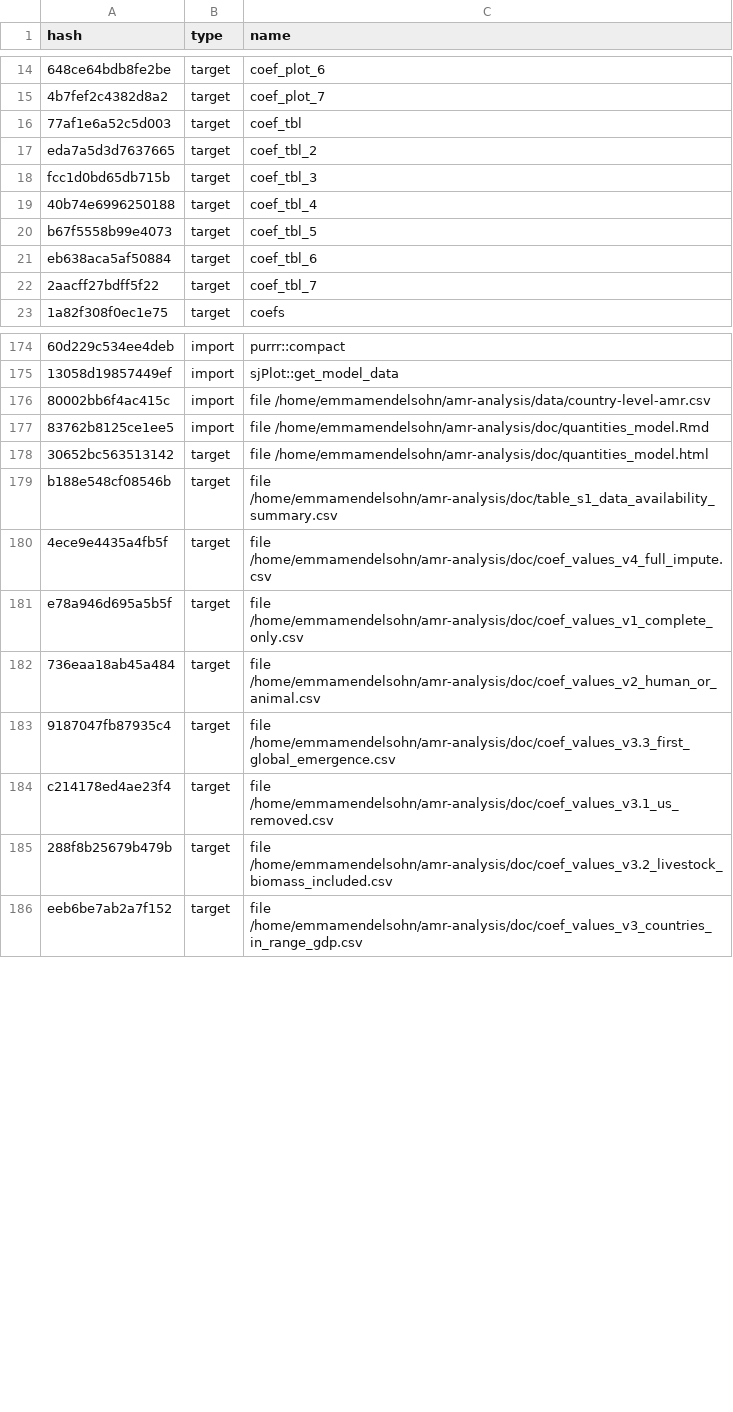
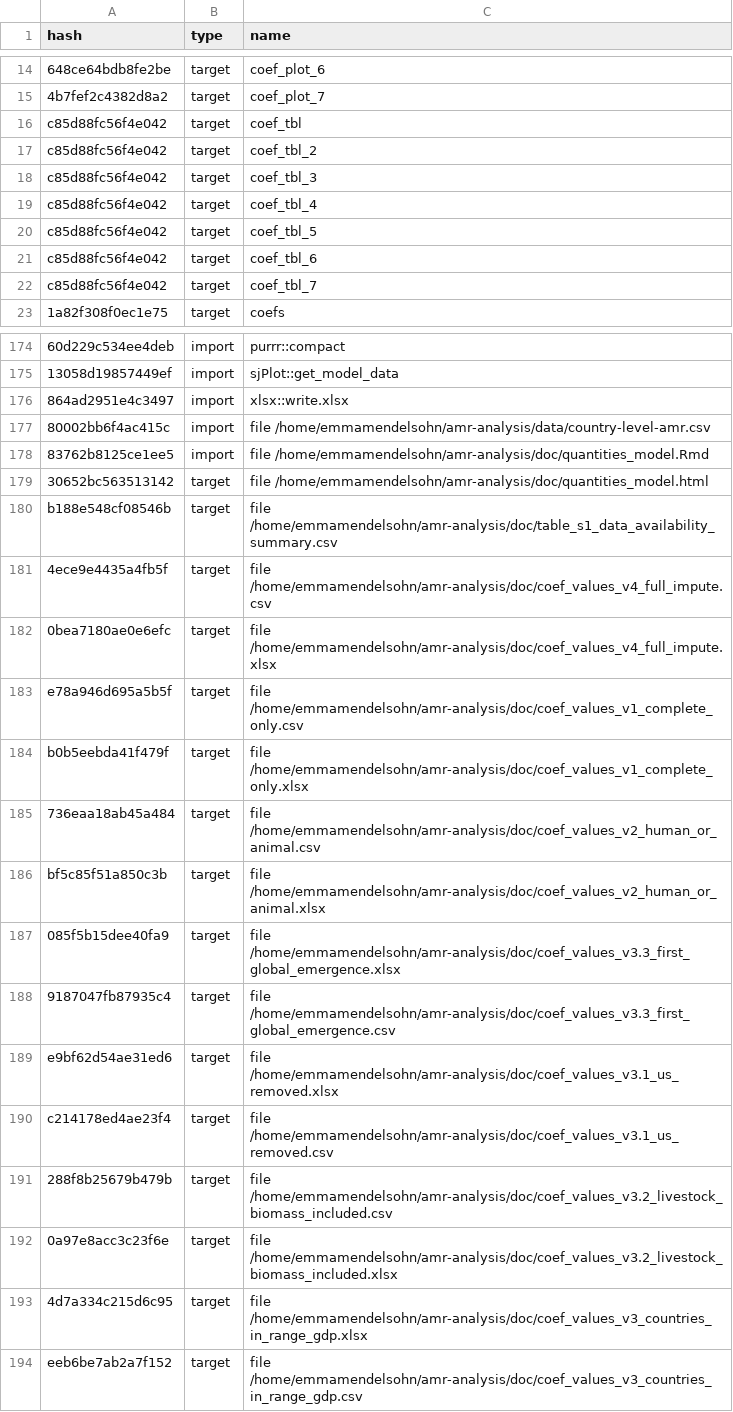
Before and after one commit to ecohealthalliance/amr-analysis, a CSV file: drake_cache_log.csv, drawn as a sheet; only a part is shown, gaps mark what is left out; the diff covers the shown part only; the diff names each change by its address in the sheet, - before the commit and + after, or states it on an @@ line.

Commit message:
make excel table for model estimates

```diff
--- a/drake_cache_log.csv
+++ b/drake_cache_log.csv
-A16 (hash): 77af1e6a52c5d003
+A16 (hash): c85d88fc56f4e042
-A17 (hash): eda7a5d3d7637665
+A17 (hash): c85d88fc56f4e042
-A18 (hash): fcc1d0bd65db715b
+A18 (hash): c85d88fc56f4e042
-A19 (hash): 40b74e6996250188
+A19 (hash): c85d88fc56f4e042
-A20 (hash): b67f5558b99e4073
+A20 (hash): c85d88fc56f4e042
-A21 (hash): eb638aca5af50884
+A21 (hash): c85d88fc56f4e042
-A22 (hash): 2aacff27bdff5f22
+A22 (hash): c85d88fc56f4e042
+row 176: 864ad2951e4c3497 | import | xlsx::write.xlsx
+row 182: 0bea7180ae0e6efc | target | file /home/emmamendelsohn/amr-analysis/doc/coef_values_v4_full_impute.xlsx
+row 184: b0b5eebda41f479f | target | file /home/emmamendelsohn/amr-analysis/doc/coef_values_v1_complete_only.xlsx
+row 186: bf5c85f51a850c3b | target | file /home/emmamendelsohn/amr-analysis/doc/coef_values_v2_human_or_animal.xlsx
+row 187: 085f5b15dee40fa9 | target | file /home/emmamendelsohn/amr-analysis/doc/coef_values_v3.3_first_global_emergence.xlsx
+row 189: e9bf62d54ae31ed6 | target | file /home/emmamendelsohn/amr-analysis/doc/coef_values_v3.1_us_removed.xlsx
+row 192: 0a97e8acc3c23f6e | target | file /home/emmamendelsohn/amr-analysis/doc/coef_values_v3.2_livestock_biomass_included.xlsx
+row 193: 4d7a334c215d6c95 | target | file /home/emmamendelsohn/amr-analysis/doc/coef_values_v3_countries_in_range_gdp.xlsx
```
Also changed, not shown: 1 edited cell elsewhere in this file, 16 other files.
